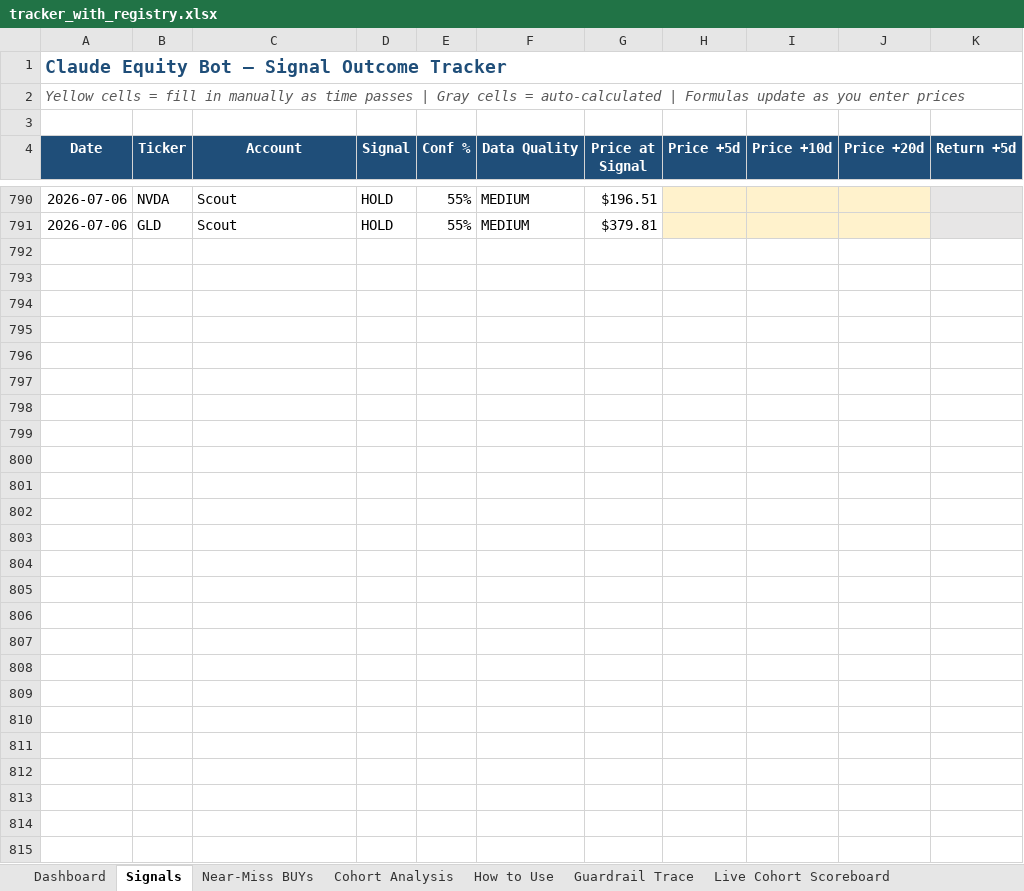
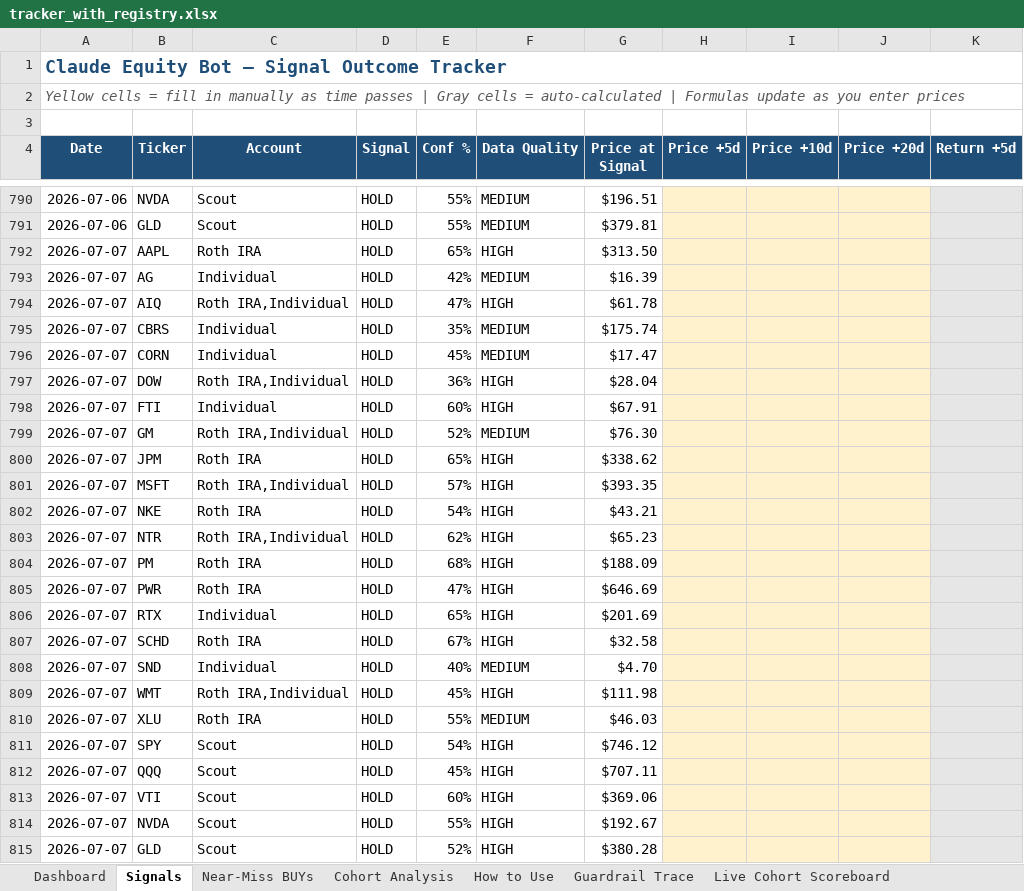
Before and after one commit to Superb-Swift/claude-equity-bot, an Excel workbook: tracker_with_registry.xlsx, sheet Signals, drawn as a sheet; only a part is shown, gaps mark what is left out; values as stored, in another font and other column widths than the file's, no borders; conditional formats not drawn; rows hold the shown columns only; the diff names each change by its address in the sheet, - before the commit and + after, or states it on an @@ line.

Commit message:
Phase 3-B WS2 deploy: S1 prior-signal state + D1 confidence damping (era A-S1D1)
Two-channel logging: confidence_raw on every line (raw = model channel, operative = system truth). Phase-agnostic ACCOUNT_RE in the tracker parser (3-B cutover bug caught pre-deploy). h1_lag_trace: --raw-from-logs (AM-canonical) + --suffix. Weekly runner: GM tracer, post-deploy two-channel acceptance slices, --stratify-regime (T2 sensor). New: signal_state.py + seed_signal_state.py. README to 3-B; spec + deploy notes in docs/.

```diff
--- a/tracker_with_registry.xlsx (sheet Signals)
+++ b/tracker_with_registry.xlsx (sheet Signals)
+row 792: 2026-07-07 | AAPL | Roth IRA | HOLD | 65% | HIGH | $313.50
+row 793: 2026-07-07 | AG | Individual | HOLD | 42% | MEDIUM | $16.39
+row 794: 2026-07-07 | AIQ | Roth IRA,Individual | HOLD | 47% | HIGH | $61.78
+row 795: 2026-07-07 | CBRS | Individual | HOLD | 35% | MEDIUM | $175.74
+row 796: 2026-07-07 | CORN | Individual | HOLD | 45% | MEDIUM | $17.47
+row 797: 2026-07-07 | DOW | Roth IRA,Individual | HOLD | 36% | HIGH | $28.04
+row 798: 2026-07-07 | FTI | Individual | HOLD | 60% | HIGH | $67.91
+row 799: 2026-07-07 | GM | Roth IRA,Individual | HOLD | 52% | MEDIUM | $76.30
+row 800: 2026-07-07 | JPM | Roth IRA | HOLD | 65% | HIGH | $338.62
+row 801: 2026-07-07 | MSFT | Roth IRA,Individual | HOLD | 57% | HIGH | $393.35
+row 802: 2026-07-07 | NKE | Roth IRA | HOLD | 54% | HIGH | $43.21
+row 803: 2026-07-07 | NTR | Roth IRA,Individual | HOLD | 62% | HIGH | $65.23
+row 804: 2026-07-07 | PM | Roth IRA | HOLD | 68% | HIGH | $188.09
+row 805: 2026-07-07 | PWR | Roth IRA | HOLD | 47% | HIGH | $646.69
+row 806: 2026-07-07 | RTX | Individual | HOLD | 65% | HIGH | $201.69
+row 807: 2026-07-07 | SCHD | Roth IRA | HOLD | 67% | HIGH | $32.58
+row 808: 2026-07-07 | SND | Individual | HOLD | 40% | MEDIUM | $4.70
+row 809: 2026-07-07 | WMT | Roth IRA,Individual | HOLD | 45% | HIGH | $111.98
+row 810: 2026-07-07 | XLU | Roth IRA | HOLD | 55% | MEDIUM | $46.03
+row 811: 2026-07-07 | SPY | Scout | HOLD | 54% | HIGH | $746.12
+row 812: 2026-07-07 | QQQ | Scout | HOLD | 45% | HIGH | $707.11
+row 813: 2026-07-07 | VTI | Scout | HOLD | 60% | HIGH | $369.06
+row 814: 2026-07-07 | NVDA | Scout | HOLD | 55% | HIGH | $192.67
+row 815: 2026-07-07 | GLD | Scout | HOLD | 52% | HIGH | $380.28
```
Also changed, not shown: sheet Dashboard, 13 other files.
